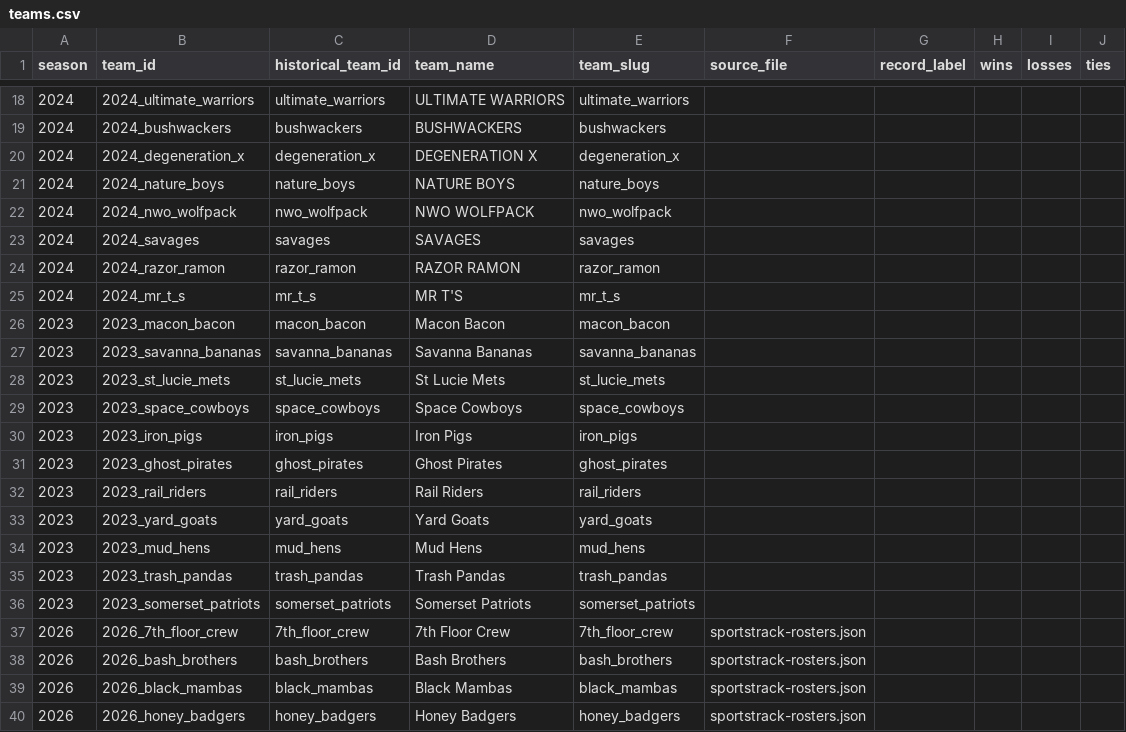
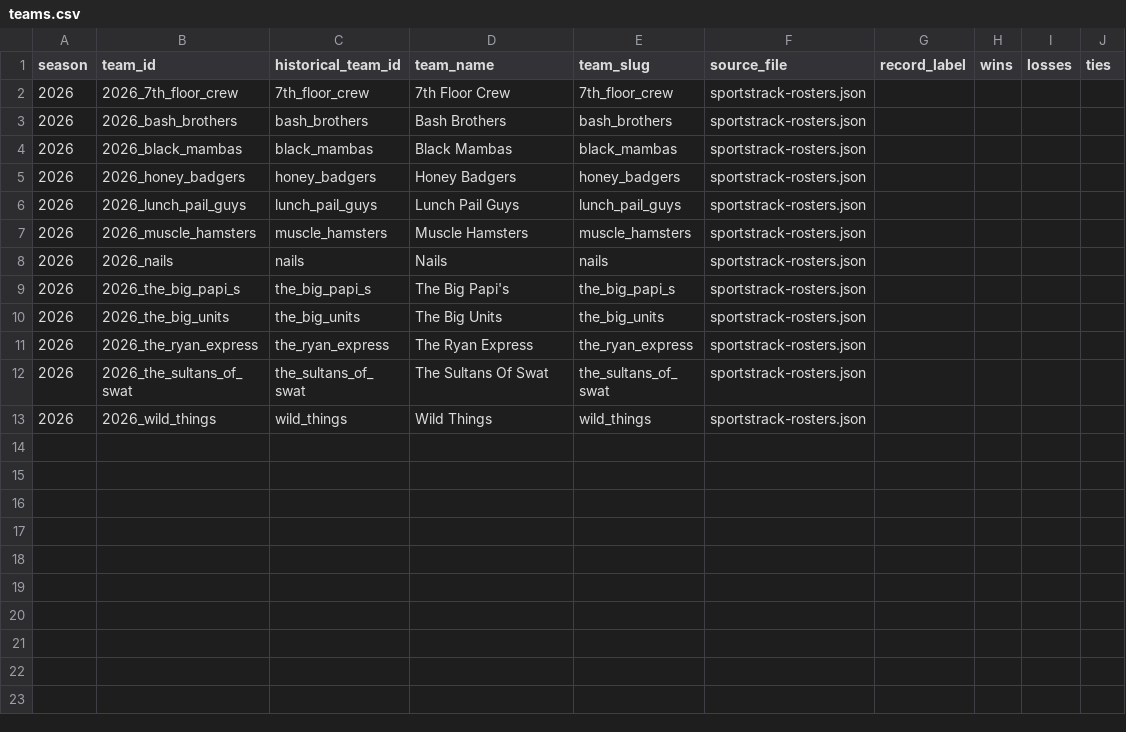
Before and after one commit to mslaytonjr/sports-talk-tools, a CSV file: data/softball/processed/teams.csv, drawn as a sheet; only a part is shown, gaps mark what is left out; the shorter side is filled out with more unchanged rows; the diff covers the shown part only; the diff names each change by its address in the sheet, - before the commit and + after, or states it on an @@ line.

```diff
--- a/data/softball/processed/teams.csv
+++ b/data/softball/processed/teams.csv
-row 18: 2024 | 2024_ultimate_warriors | ultimate_warriors | ULTIMATE WARRIORS | ultimate_warriors
-row 19: 2024 | 2024_bushwackers | bushwackers | BUSHWACKERS | bushwackers
-row 20: 2024 | 2024_degeneration_x | degeneration_x | DEGENERATION X | degeneration_x
-row 21: 2024 | 2024_nature_boys | nature_boys | NATURE BOYS | nature_boys
-row 22: 2024 | 2024_nwo_wolfpack | nwo_wolfpack | NWO WOLFPACK | nwo_wolfpack
-row 23: 2024 | 2024_savages | savages | SAVAGES | savages
-row 24: 2024 | 2024_razor_ramon | razor_ramon | RAZOR RAMON | razor_ramon
-row 25: 2024 | 2024_mr_t_s | mr_t_s | MR T'S | mr_t_s
-row 26: 2023 | 2023_macon_bacon | macon_bacon | Macon Bacon | macon_bacon
-row 27: 2023 | 2023_savanna_bananas | savanna_bananas | Savanna Bananas | savanna_bananas
-row 28: 2023 | 2023_st_lucie_mets | st_lucie_mets | St Lucie Mets | st_lucie_mets
-row 29: 2023 | 2023_space_cowboys | space_cowboys | Space Cowboys | space_cowboys
-row 30: 2023 | 2023_iron_pigs | iron_pigs | Iron Pigs | iron_pigs
-row 31: 2023 | 2023_ghost_pirates | ghost_pirates | Ghost Pirates | ghost_pirates
-row 32: 2023 | 2023_rail_riders | rail_riders | Rail Riders | rail_riders
-row 33: 2023 | 2023_yard_goats | yard_goats | Yard Goats | yard_goats
-row 34: 2023 | 2023_mud_hens | mud_hens | Mud Hens | mud_hens
-row 35: 2023 | 2023_trash_pandas | trash_pandas | Trash Pandas | trash_pandas
-row 36: 2023 | 2023_somerset_patriots | somerset_patriots | Somerset Patriots | somerset_patriots
```
Also changed, not shown: 16 removed rows elsewhere in this file, data/softball/processed/games.csv, data/softball/processed/predictions.csv, 11 other files.
